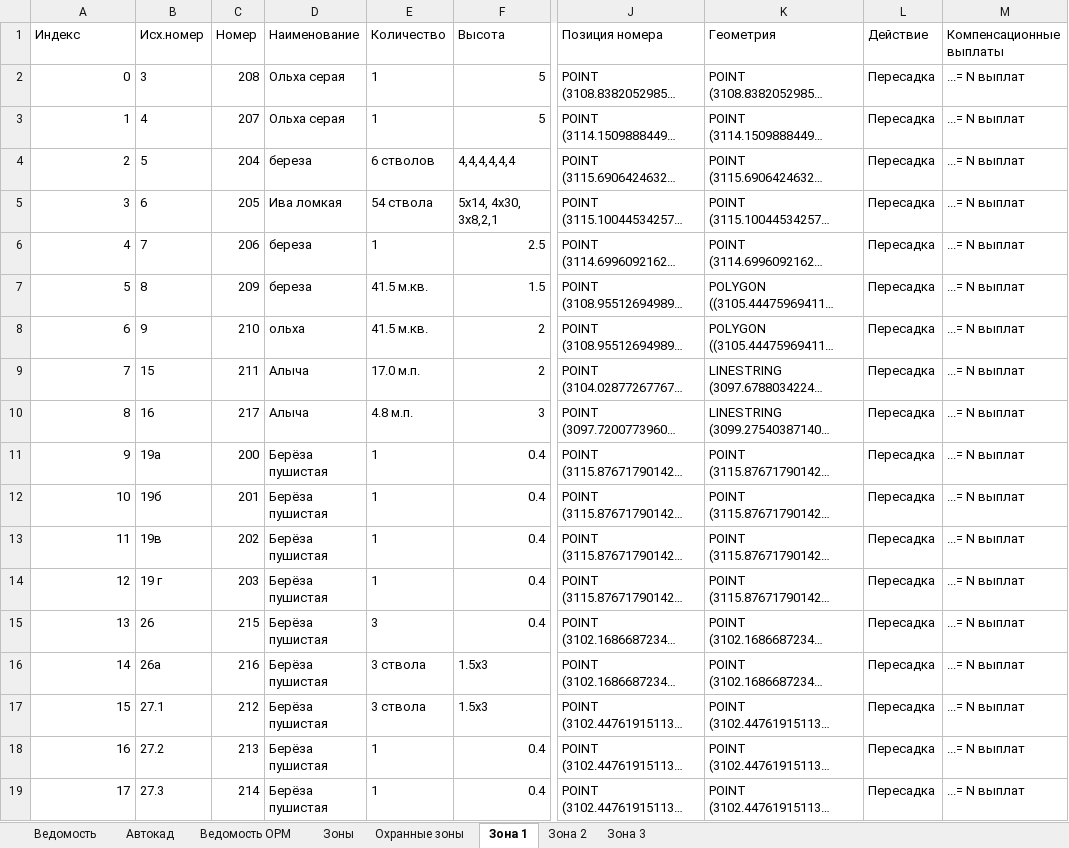
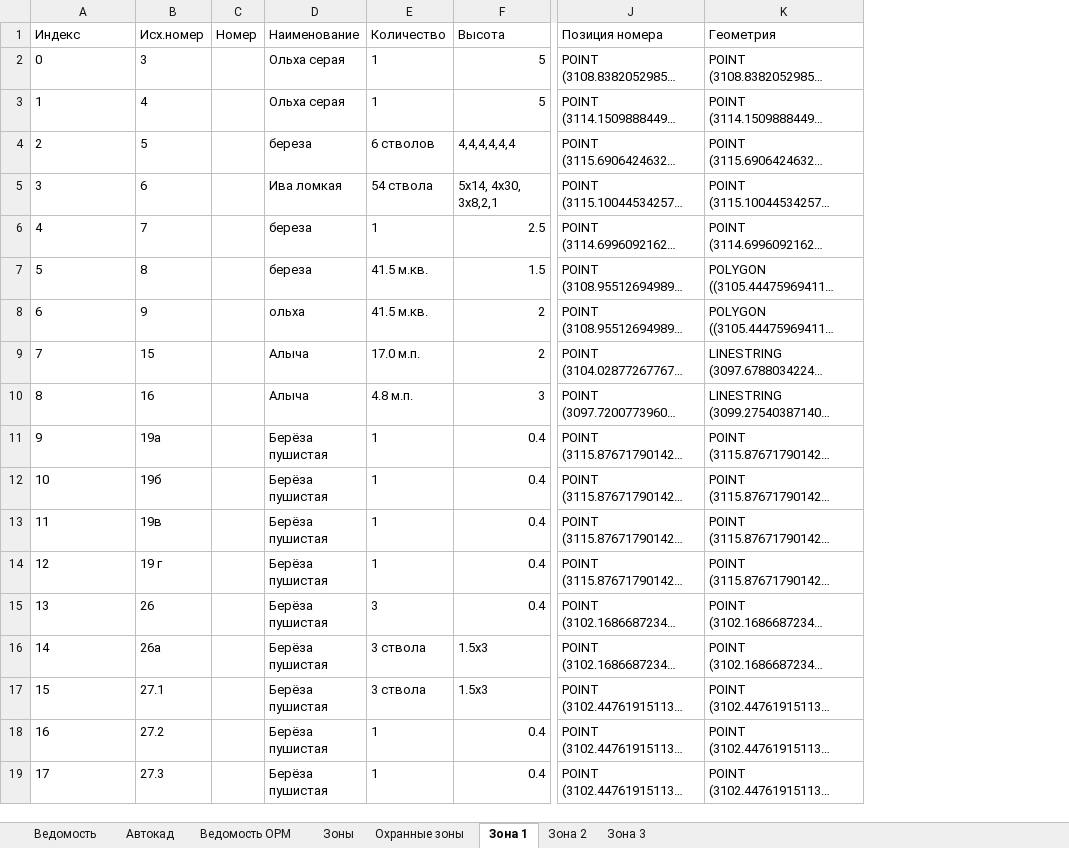
Before and after one commit to maxmyslivets/TaxationMaster, an Excel workbook: test_data/test.xlsx, sheet Зона 1, drawn as a sheet; only a part is shown, gaps mark what is left out; long unchanged cells end in …; values as stored, in another font and other column widths than the file's, no borders; the diff names each change by its address in the sheet, - before the commit and + after, or states it on an @@ line.

Commit message:
начало - Создание таблиц в autocad

```diff
--- a/test_data/test.xlsx (sheet Зона 1)
+++ b/test_data/test.xlsx (sheet Зона 1)
-column L (Действие), rows 2-19: all Пересадка
-column M (Компенсационные выплаты), rows 2-19: all ...= N выплат
-A2:A19 alignment: right
+A2:A19 alignment: left
-C2 (Номер): 208
+C2 (Номер): (empty)
-C3 (Номер): 207
+C3 (Номер): (empty)
-C4 (Номер): 204
+C4 (Номер): (empty)
-C5 (Номер): 205
+C5 (Номер): (empty)
-C6 (Номер): 206
+C6 (Номер): (empty)
-C7 (Номер): 209
+C7 (Номер): (empty)
-C8 (Номер): 210
+C8 (Номер): (empty)
-C9 (Номер): 211
+C9 (Номер): (empty)
-C10 (Номер): 217
+C10 (Номер): (empty)
-C11 (Номер): 200
+C11 (Номер): (empty)
-C12 (Номер): 201
+C12 (Номер): (empty)
-C13 (Номер): 202
+C13 (Номер): (empty)
-C14 (Номер): 203
+C14 (Номер): (empty)
-C15 (Номер): 215
+C15 (Номер): (empty)
-C16 (Номер): 216
+C16 (Номер): (empty)
-C17 (Номер): 212
+C17 (Номер): (empty)
-C18 (Номер): 213
+C18 (Номер): (empty)
-C19 (Номер): 214
+C19 (Номер): (empty)
```
Also changed, not shown: sheet Зона 2.
